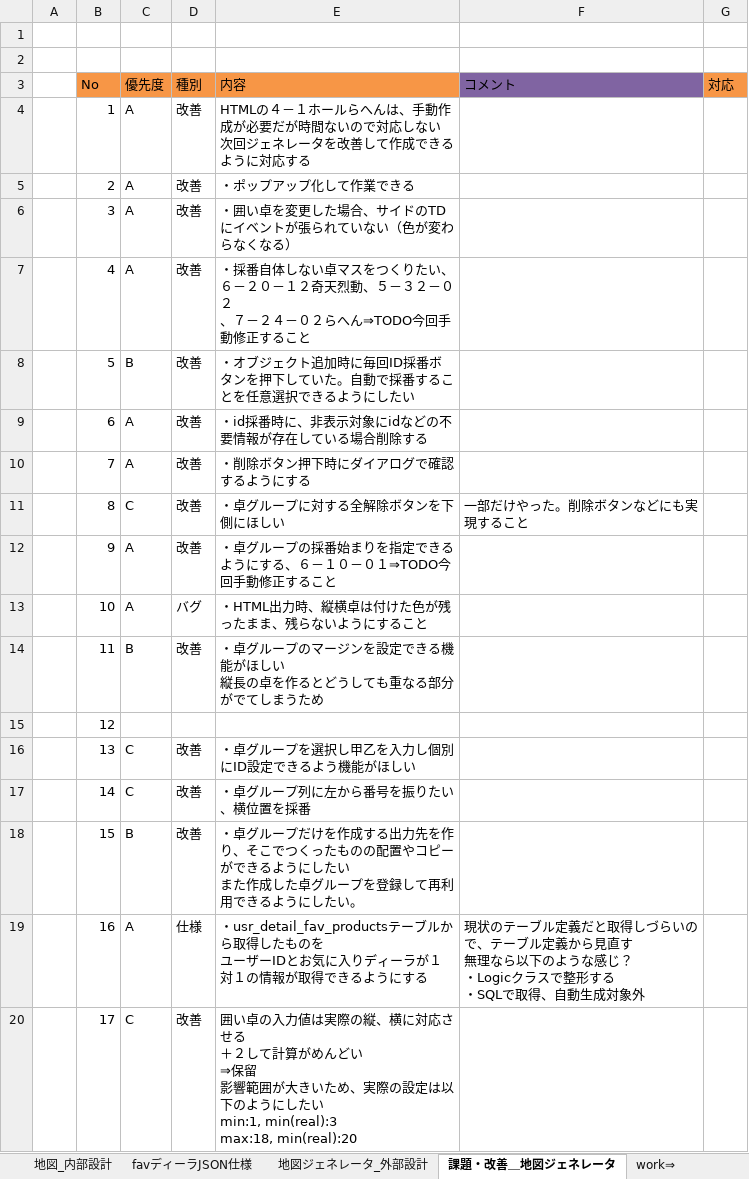
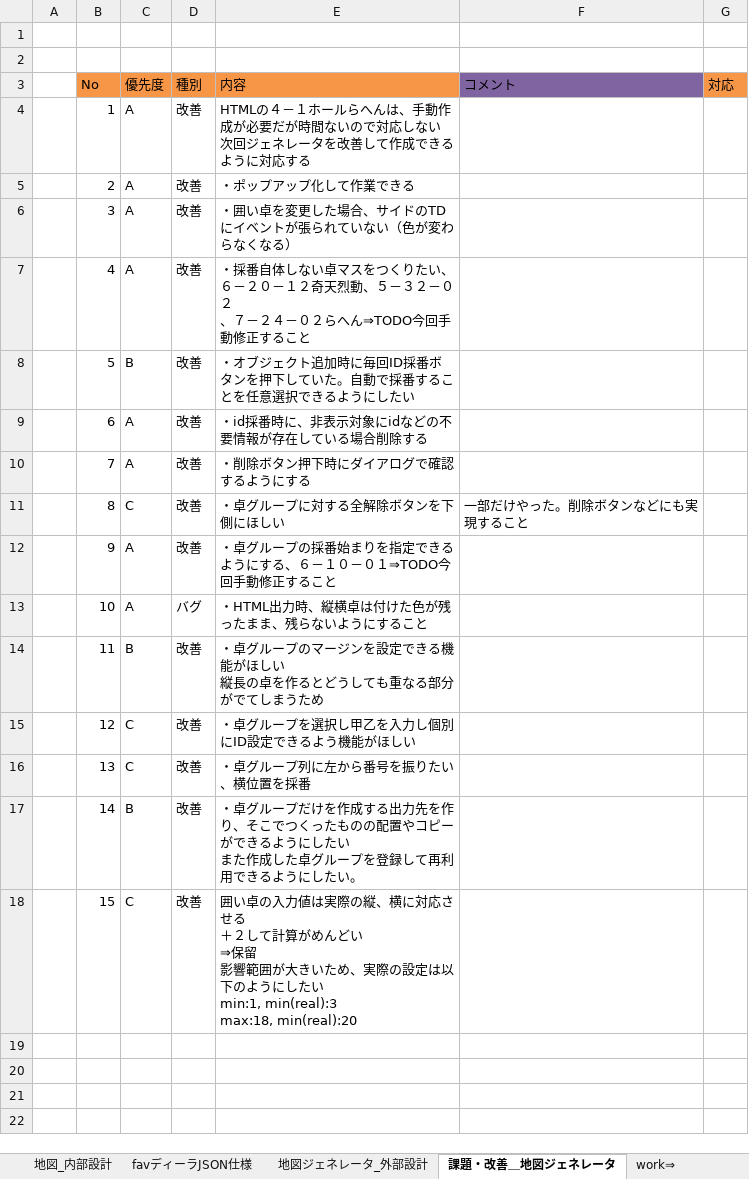
Before and after one commit to gitRock2016/WFS_Design, an Excel workbook: 02.製造/地図HTML.xlsx, sheet 課題・改善＿地図ジェネレータ, drawn as a sheet; values as stored, in another font and other column widths than the file's, no borders; ↵ is a line break in a cell; the diff names each change by its address in the sheet, - before the commit and + after, or states it on an @@ line.

Commit message:
不要な課題を削除

```diff
--- a/02.製造/地図HTML.xlsx (sheet 課題・改善＿地図ジェネレータ)
+++ b/02.製造/地図HTML.xlsx (sheet 課題・改善＿地図ジェネレータ)
-C15 (優先度): (empty)
+C15 (優先度): C
-D15 (種別): (empty)
+D15 (種別): 改善
-E15 (内容): (empty)
+E15 (内容): ・卓グループを選択し甲乙を入力し個別にID設定できるよう機能がほしい
-E16 (内容): ・卓グループを選択し甲乙を入力し個別にID設定できるよう機能がほしい
+E16 (内容): ・卓グループ列に左から番号を振りたい、横位置を採番
-C17 (優先度): C
+C17 (優先度): B
-E17 (内容): …グループ列に左から番号を振りたい、横位置を採番
+E17 (内容): …グループだけを作成する出力先を作り、そこでつくったものの配置やコピーができるようにしたい ↵ また作成した卓グループを登録して再利用できるようにしたい。
-C18 (優先度): B
+C18 (優先度): C
-E18 (内容): ・卓グループだけを作成する出力先を作り、そこでつくったものの配置やコピーができるようにしたい ↵ また作成した卓グループを登録して再利用できるようにしたい。
+E18 (内容): 囲い卓の入力値は実際の縦、横に対応させる ↵ ＋２して計算がめんどい ↵ ⇒保留 ↵ 影響範囲が大きいため、実際の設定は以下のようにしたい ↵ min:1, min(real):3 ↵ max:18, min(real):20
-row 19:  | 16 | A | 仕様 | ・usr_detail_fav_productsテーブルから取得したものを ↵ ユーザーIDとお気に入りディーラが１対１の情報が取得できるようにする | 現状のテーブル定義だと取得しづらいので、テーブル定義から見直す ↵ 無理なら以下のような感じ？ ↵ ・Logicクラスで整形する ↵ ・SQLで取得、自動生成対象外
-row 20:  | 17 | C | 改善 | 囲い卓の入力値は実際の縦、横に対応させる ↵ ＋２して計算がめんどい ↵ ⇒保留 ↵ 影響範囲が大きいため、実際の設定は以下のようにしたい ↵ min:1, min(real):3 ↵ max:18, min(real):20
```
Also changed, not shown: charts or pictures.
